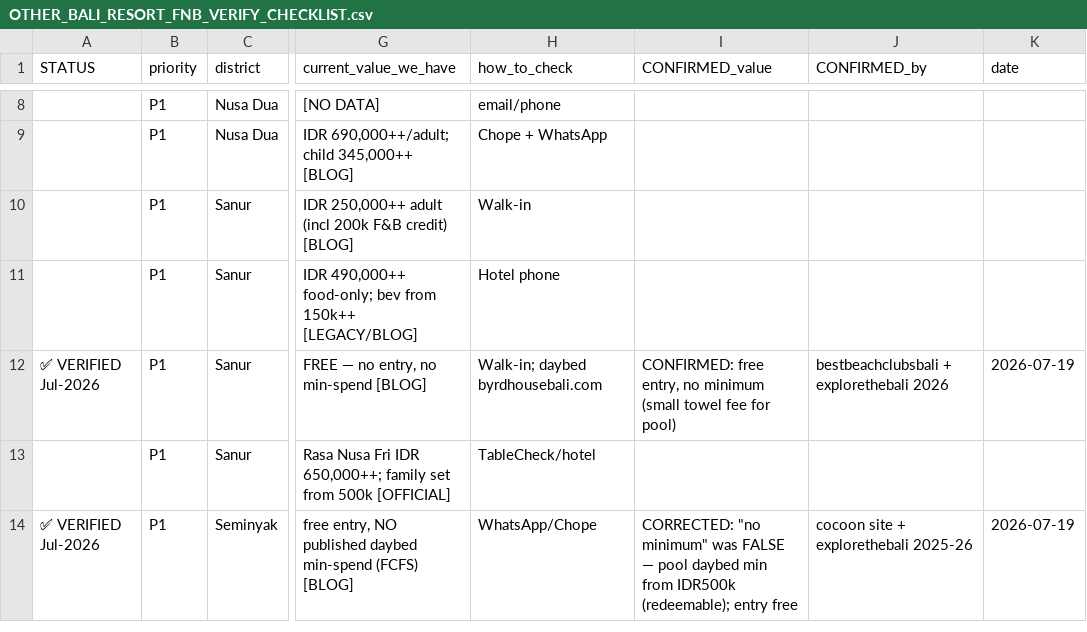
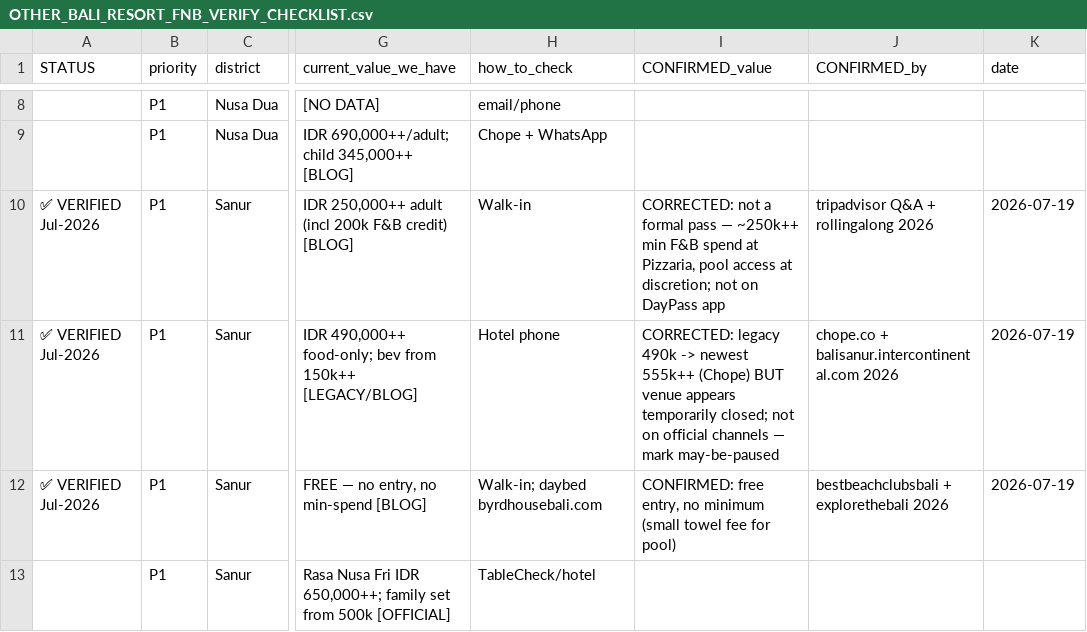
Before and after one commit to parkourcafe/privelegy-bali-club, a CSV file: data/resort-fnb/OTHER_BALI_RESORT_FNB_VERIFY_CHECKLIST.csv, drawn as a sheet; only a part is shown, gaps mark what is left out; the shorter side is filled out with more unchanged rows; the diff names each change by its address in the sheet, - before the commit and + after, or states it on an @@ line.

```diff
--- a/data/resort-fnb/OTHER_BALI_RESORT_FNB_VERIFY_CHECKLIST.csv
+++ b/data/resort-fnb/OTHER_BALI_RESORT_FNB_VERIFY_CHECKLIST.csv
-A10:A11 (STATUS): (empty)
+A10:A11 (STATUS): ✅ VERIFIED Jul-2026
-I10 (CONFIRMED_value): (empty)
+I10 (CONFIRMED_value): CORRECTED: not a formal pass — ~250k++ min F&B spend at Pizzaria, pool access at discretion; not on DayPass app
-J10 (CONFIRMED_by): (empty)
+J10 (CONFIRMED_by): tripadvisor Q&A + rollingalong 2026
-K10:K11 (date): (empty)
+K10:K11 (date): 2026-07-19
-I11 (CONFIRMED_value): (empty)
+I11 (CONFIRMED_value): CORRECTED: legacy 490k -> newest 555k++ (Chope) BUT venue appears temporarily closed; not on official channels — mark may-be-paused
-J11 (CONFIRMED_by): (empty)
+J11 (CONFIRMED_by): chope.co + balisanur.intercontinental.com 2026
```
Also changed, not shown: data/resort-fnb/OTHER_BALI_RESORT_FNB_MASTER.csv, 3 other files.
